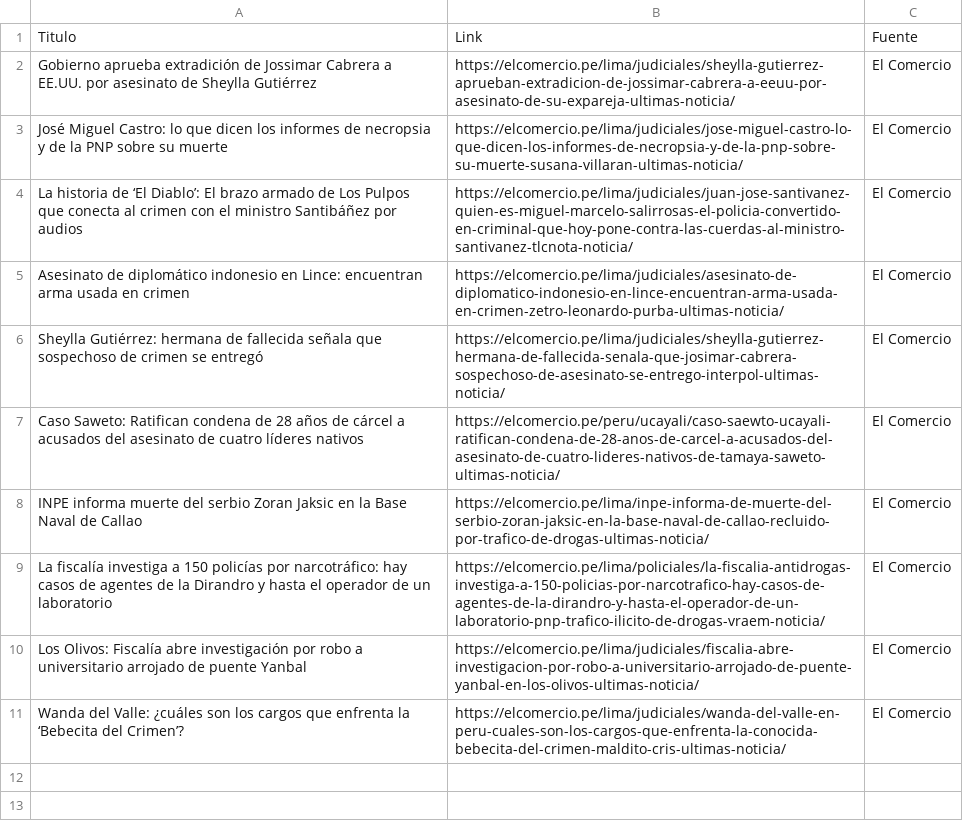
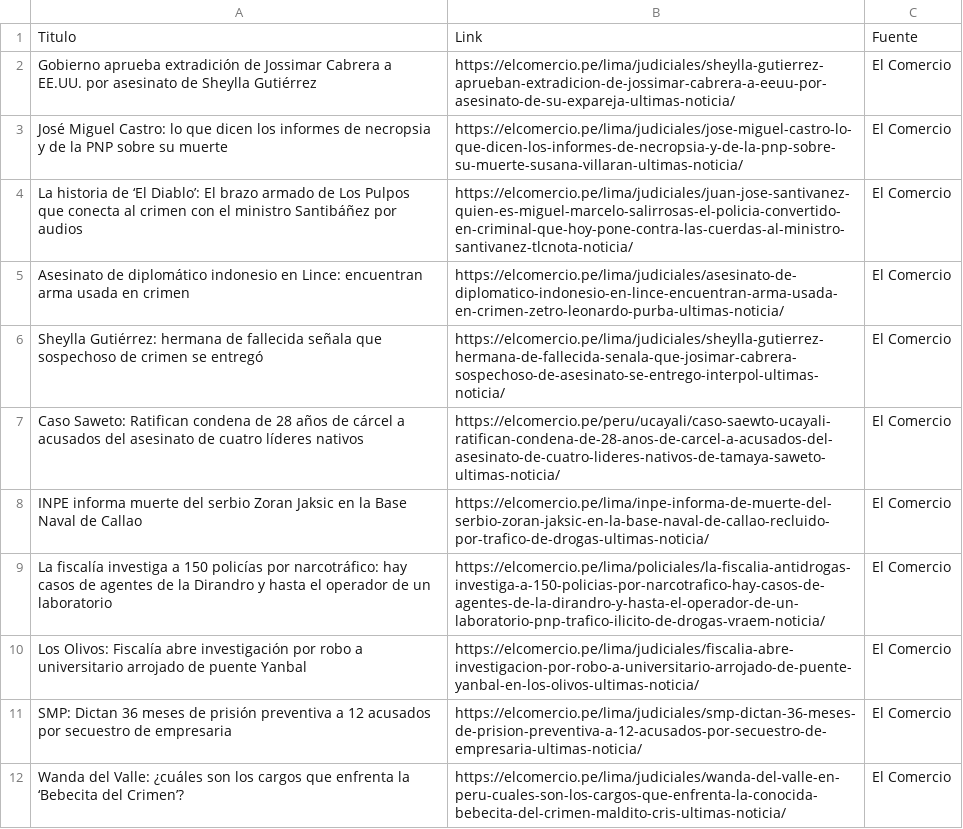
Before and after one commit to Orsaki/LP-TEORIA_TRABAJOFINAL, a CSV file: noticias_elcomercio_filtradas.csv, drawn as a sheet; the diff names each change by its address in the sheet, - before the commit and + after, or states it on an @@ line.

```diff
--- a/noticias_elcomercio_filtradas.csv
+++ b/noticias_elcomercio_filtradas.csv
+row 11: SMP: Dictan 36 meses de prisión preventiva a 12 acusados por secuestro de empresaria | https://elcomercio.pe/lima/judiciales/smp-dictan-36-meses-de-prision-preventiva-a-12-acusados-por-secuestro-de-empresaria-ultimas-noticia/ | El Comercio
```
Also changed, not shown: 8 other files.
